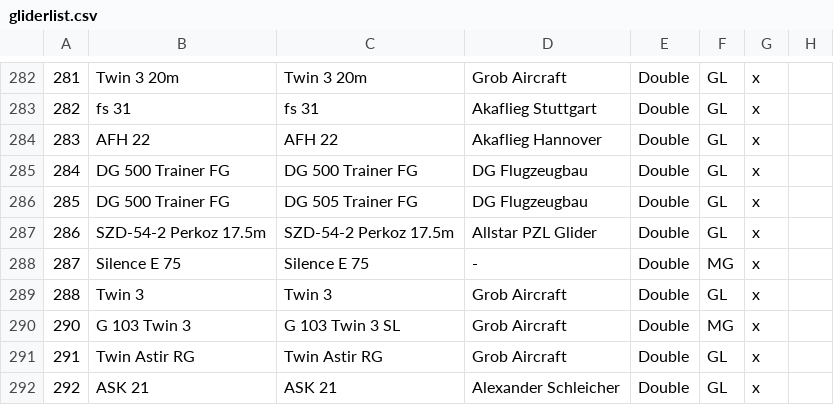
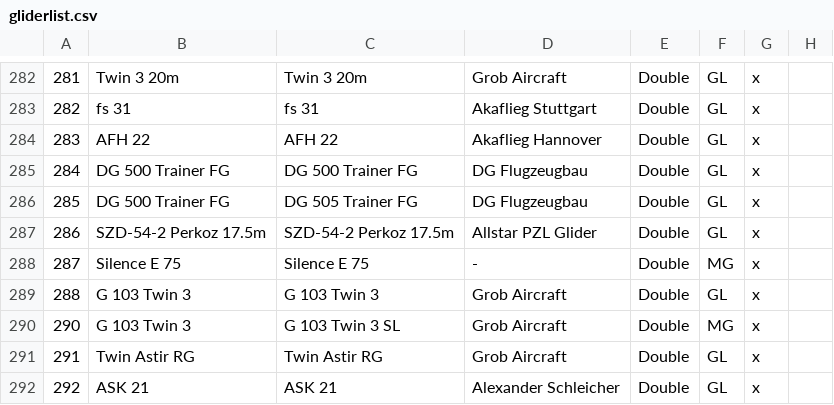
Before and after one commit to weglide/GliderList, a CSV file: gliderlist.csv, drawn as a sheet; only a part is shown, gaps mark what is left out; the diff names each change by its address in the sheet, - before the commit and + after, or states it on an @@ line.

Commit message:
Make g103 twin naming consistent

```diff
--- a/gliderlist.csv
+++ b/gliderlist.csv
-B289: Twin 3
+B289: G 103 Twin 3
-C289: Twin 3
+C289: G 103 Twin 3
```
